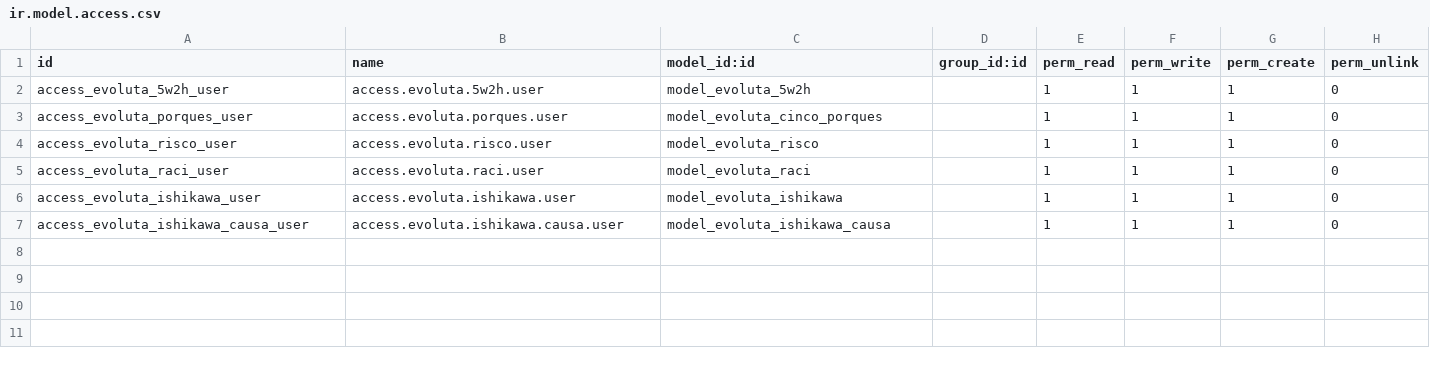
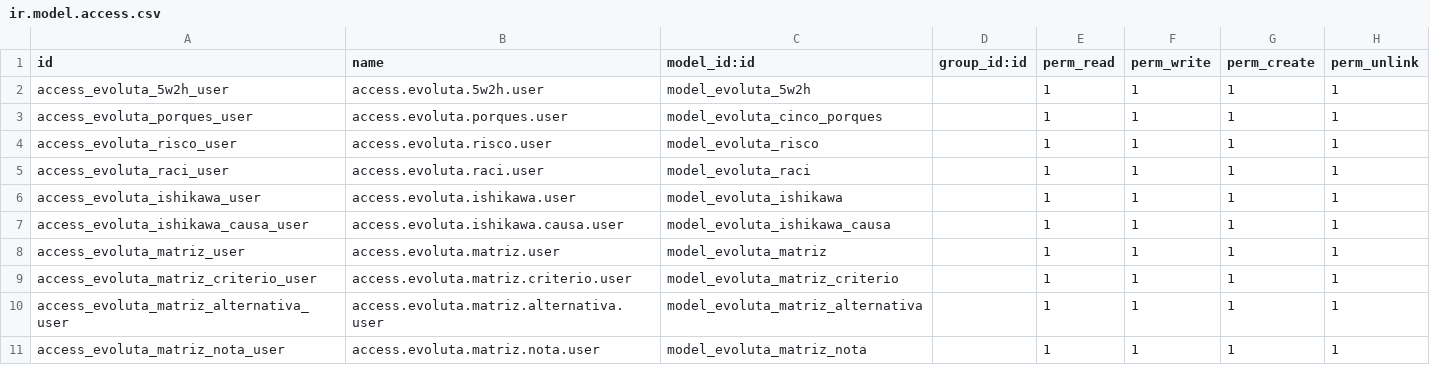
Before and after one commit to luizgmo/odoo-evoluta, a CSV file: addons/evoluta/evoluta_management/security/ir.model.access.csv, drawn as a sheet.

Commit message:
feat(management): Matriz Decisao com total ponderado + Gerar 5W2H F9

```diff
--- a/addons/evoluta/evoluta_management/security/ir.model.access.csv
+++ b/addons/evoluta/evoluta_management/security/ir.model.access.csv
@@ -1,7 +1,11 @@
 id,name,model_id:id,group_id:id,perm_read,perm_write,perm_create,perm_unlink
-access_evoluta_5w2h_user,access.evoluta.5w2h.user,model_evoluta_5w2h,,1,1,1,0
-access_evoluta_porques_user,access.evoluta.porques.user,model_evoluta_cinco_porques,,1,1,1,0
-access_evoluta_risco_user,access.evoluta.risco.user,model_evoluta_risco,,1,1,1,0
-access_evoluta_raci_user,access.evoluta.raci.user,model_evoluta_raci,,1,1,1,0
-access_evoluta_ishikawa_user,access.evoluta.ishikawa.user,model_evoluta_ishikawa,,1,1,1,0
-access_evoluta_ishikawa_causa_user,access.evoluta.ishikawa.causa.user,model_evoluta_ishikawa_causa,,1,1,1,0
+access_evoluta_5w2h_user,access.evoluta.5w2h.user,model_evoluta_5w2h,,1,1,1,1
+access_evoluta_porques_user,access.evoluta.porques.user,model_evoluta_cinco_porques,,1,1,1,1
+access_evoluta_risco_user,access.evoluta.risco.user,model_evoluta_risco,,1,1,1,1
+access_evoluta_raci_user,access.evoluta.raci.user,model_evoluta_raci,,1,1,1,1
+access_evoluta_ishikawa_user,access.evoluta.ishikawa.user,model_evoluta_ishikawa,,1,1,1,1
+access_evoluta_ishikawa_causa_user,access.evoluta.ishikawa.causa.user,model_evoluta_ishikawa_causa,,1,1,1,1
+access_evoluta_matriz_user,access.evoluta.matriz.user,model_evoluta_matriz,,1,1,1,1
+access_evoluta_matriz_criterio_user,access.evoluta.matriz.criterio.user,model_evoluta_matriz_criterio,,1,1,1,1
+access_evoluta_matriz_alternativa_user,access.evoluta.matriz.alternativa.user,model_evoluta_matriz_alternativa,,1,1,1,1
+access_evoluta_matriz_nota_user,access.evoluta.matriz.nota.user,model_evoluta_matriz_nota,,1,1,1,1
```
Also changed, not shown: 5 other files.
